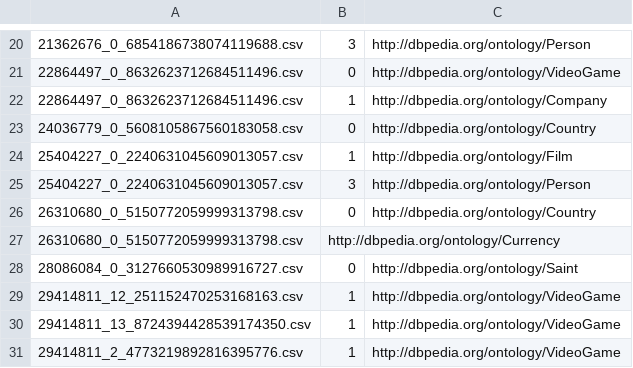
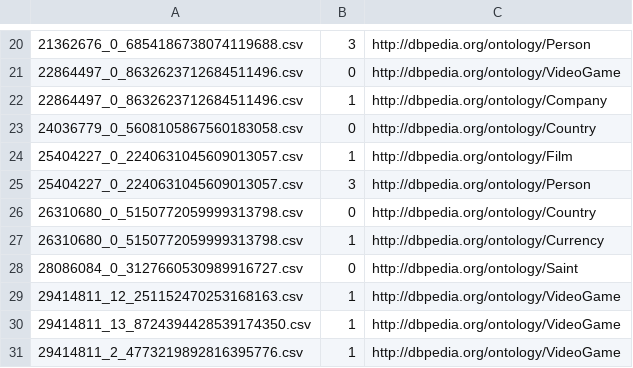
Before and after one commit to oeg-upm/tada-entity, a CSV file: experiments/iswc_challenge/goldstandard.csv, drawn as a sheet; only a part is shown, gaps mark what is left out.

```diff
--- a/experiments/iswc_challenge/goldstandard.csv
+++ b/experiments/iswc_challenge/goldstandard.csv
@@ -26,3 +26,3 @@
 26310680_0_5150772059999313798.csv,0,"http://dbpedia.org/ontology/Country"
-26310680_0_5150772059999313798.csv,"http://dbpedia.org/ontology/Currency"
+26310680_0_5150772059999313798.csv,1,"http://dbpedia.org/ontology/Currency"
 28086084_0_3127660530989916727.csv,0,"http://dbpedia.org/ontology/Saint"
```
Also changed, not shown: 2 other files.
